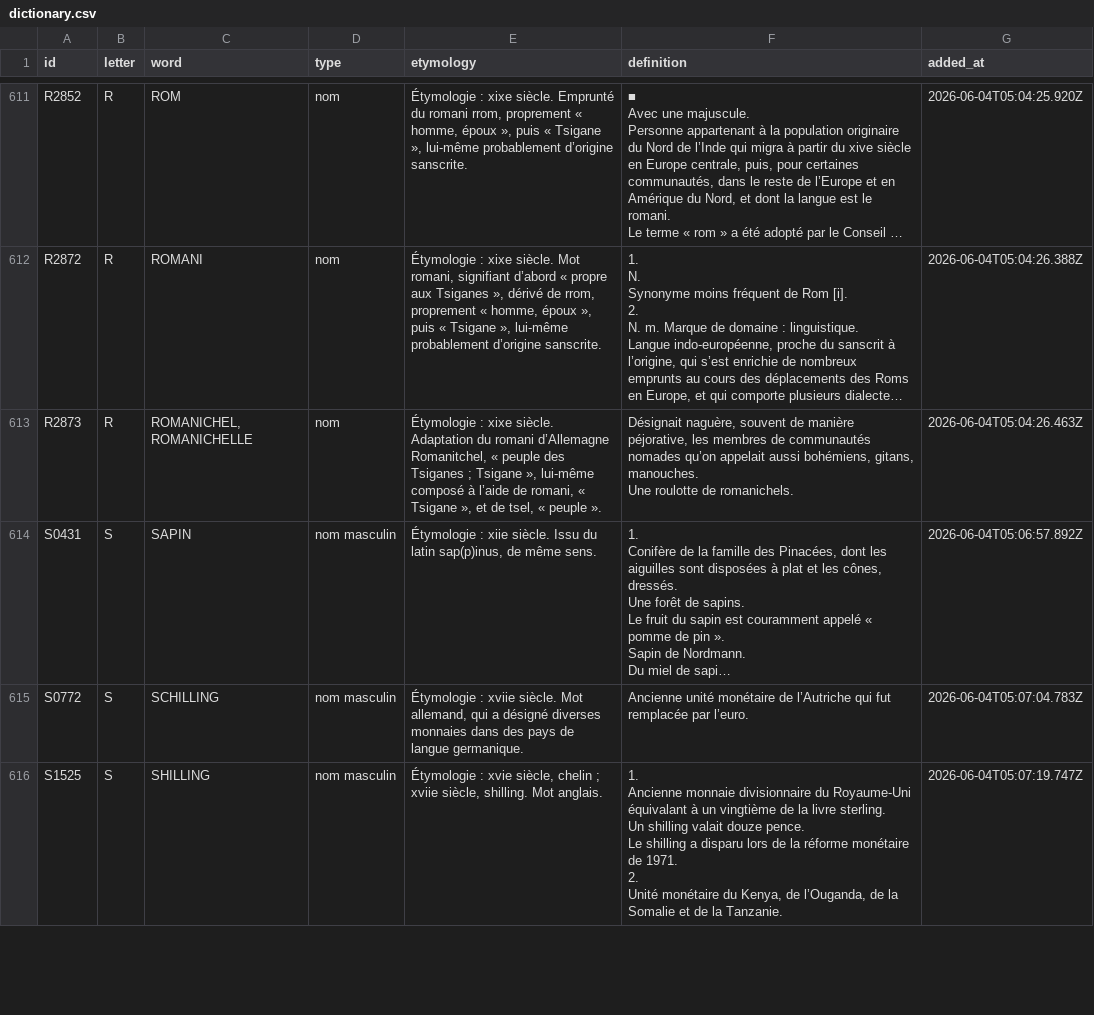
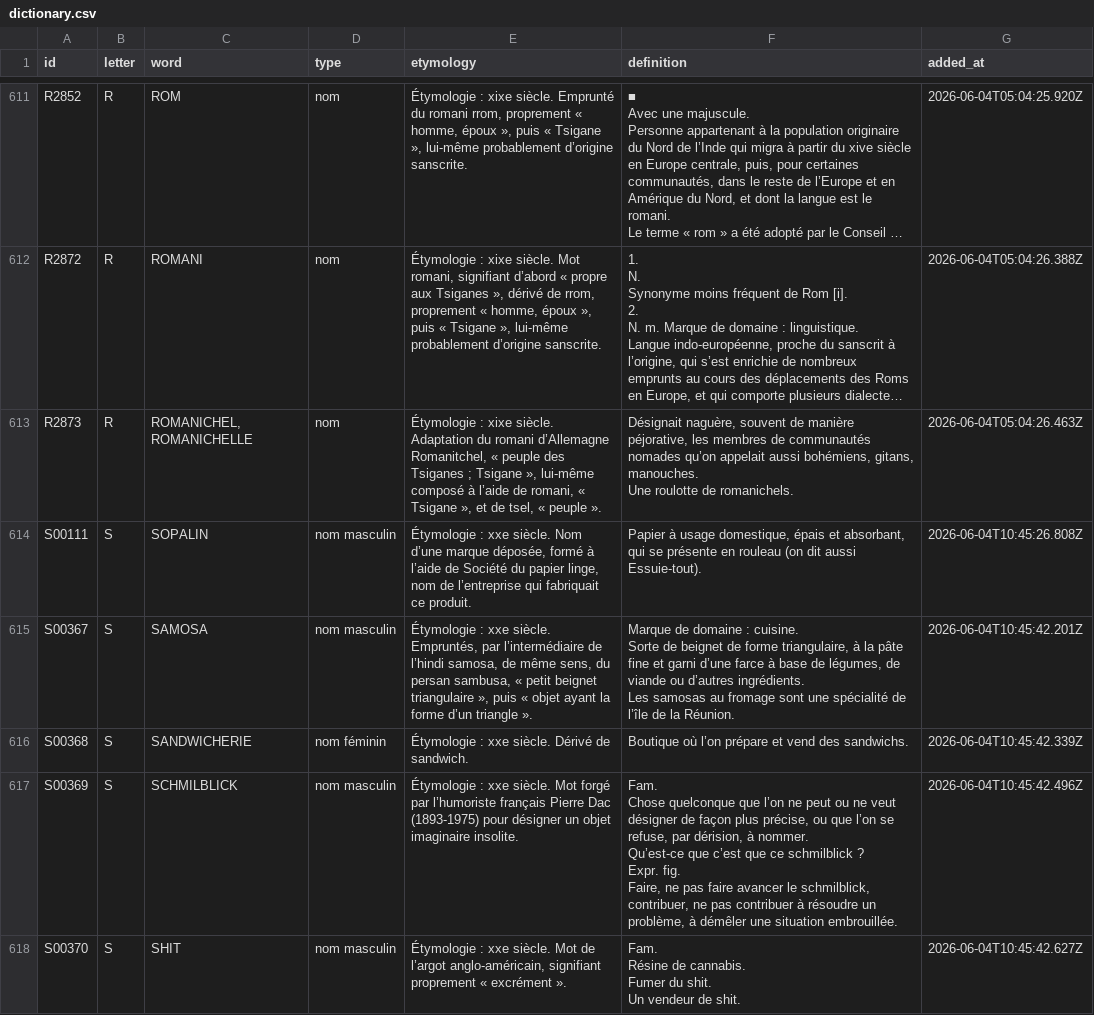
Before and after one commit to Tenebrosful/BotAcademieFrancaise, a CSV file: output/dictionary.csv, drawn as a sheet; only a part is shown, gaps mark what is left out; the shorter side is filled out with more unchanged rows; long unchanged cells end in …; ↵ is a line break in a cell; the diff covers the shown part only; the diff names each change by its address in the sheet, - before the commit and + after, or states it on an @@ line.

Commit message:
Update dictionary.csv

```diff
--- a/output/dictionary.csv
+++ b/output/dictionary.csv
+row 614: S00111 | S | SOPALIN | nom masculin | Étymologie : xxe siècle. Nom d’une marque déposée, formé à l’aide de Société du papier linge, nom de l’entreprise qui fabriquait ce produit. | Papier à usage domestique, épais et absorbant, qui se présente en rouleau (on dit aussi Essuie-tout). | 2026-06-04T10:45:26.808Z
+row 615: S00367 | S | SAMOSA | nom masculin | Étymologie : xxe siècle. Empruntés, par l’intermédiaire de l’hindi samosa, de même sens, du persan sambusa, « petit beignet triangulaire », puis « objet ayant la forme d’un triangle ». | Marque de domaine : cuisine. ↵ Sorte de beignet de forme triangulaire, à la pâte fine et garni d’une farce à base de légumes, de viande ou d’autres ingrédients. ↵ Les samosas au fromage sont une spécialité de l’île de la Réunion. | 2026-06-04T10:45:42.201Z
+row 616: S00368 | S | SANDWICHERIE | nom féminin | Étymologie : xxe siècle. Dérivé de sandwich. | Boutique où l’on prépare et vend des sandwichs. | 2026-06-04T10:45:42.339Z
+row 617: S00369 | S | SCHMILBLICK | nom masculin | Étymologie : xxe siècle. Mot forgé par l’humoriste français Pierre Dac (1893-1975) pour désigner un objet imaginaire insolite. | Fam. ↵ Chose quelconque que l’on ne peut ou ne veut désigner de façon plus précise, ou que l’on se refuse, par dérision, à nommer. ↵ Qu’est-ce que c’est que ce schmilblick ? ↵ Expr. fig. ↵ Faire, ne pas faire avancer le schmilblick, contribuer, ne pas contribuer à résoudre un problème, à démêler une situation embrouillée. | 2026-06-04T10:45:42.496Z
+row 618: S00370 | S | SHIT | nom masculin | Étymologie : xxe siècle. Mot de l’argot anglo-américain, signifiant proprement « excrément ». | Fam. ↵ Résine de cannabis. ↵ Fumer du shit. ↵ Un vendeur de shit. | 2026-06-04T10:45:42.627Z
```
Also changed, not shown: 4 added rows elsewhere in this file.
